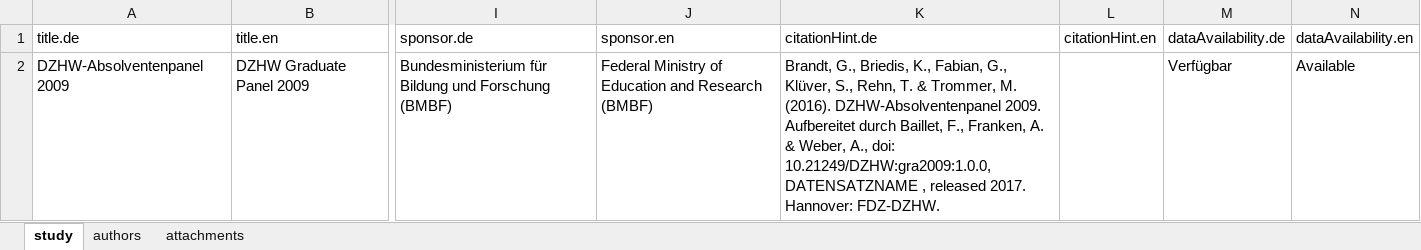
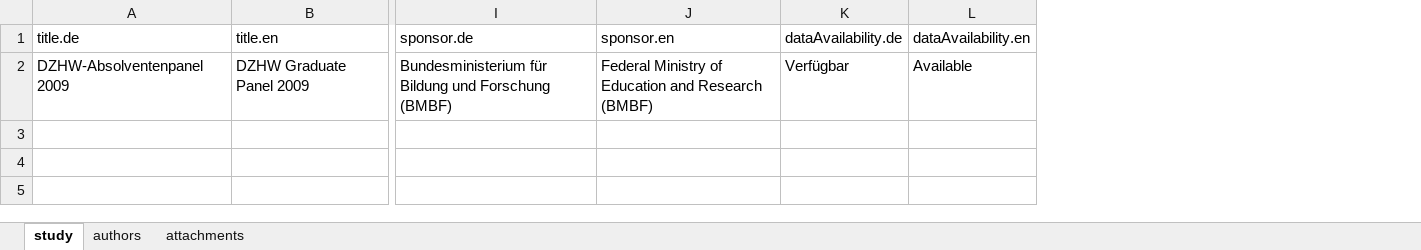
Before and after one commit to dzhw/gra2009-metadata, an Excel workbook: data/study/study.xlsx, sheet study, drawn as a sheet; only a part is shown, gaps mark what is left out; values as stored, in another font and other column widths than the file's, no borders; the diff names each change by its address in the sheet, - before the commit and + after, or states it on an @@ line.

```diff
--- a/data/study/study.xlsx (sheet study)
+++ b/data/study/study.xlsx (sheet study)
-column K, rows 1-2: citationHint.de | Brandt, G., Briedis, K., Fabian, G., Klüver, S., Rehn, T. & Trommer, M. (2016). DZHW-Absolventenpanel 2009. Aufbereitet durch Baillet, F., Franken, A. & Weber, A., doi: 10.21249/DZHW:gra2009:1.0.0, DATENSATZNAME , released 2017. Hannover: FDZ-DZHW.
-column L, row 1: citationHint.en
```
Also changed, not shown: data/dataSets/dataSets.xlsx.
